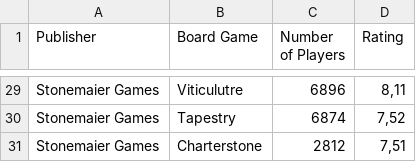
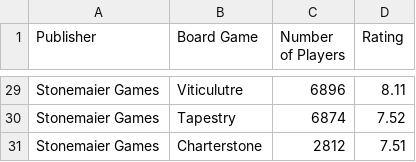
Before and after one commit to pfeiff26/d3.js-assignment, a CSV file: CleanedLP_Table3.csv, drawn as a sheet; only a part is shown, gaps mark what is left out; the diff covers the shown part only; the diff names each change by its address in the sheet, - before the commit and + after, or states it on an @@ line.

```diff
--- a/CleanedLP_Table3.csv
+++ b/CleanedLP_Table3.csv
-D29 (Rating): 8,11
+D29 (Rating): 8.11
-D30 (Rating): 7,52
+D30 (Rating): 7.52
-D31 (Rating): 7,51
+D31 (Rating): 7.51
```
Also changed, not shown: 28 edited cells elsewhere in this file.
